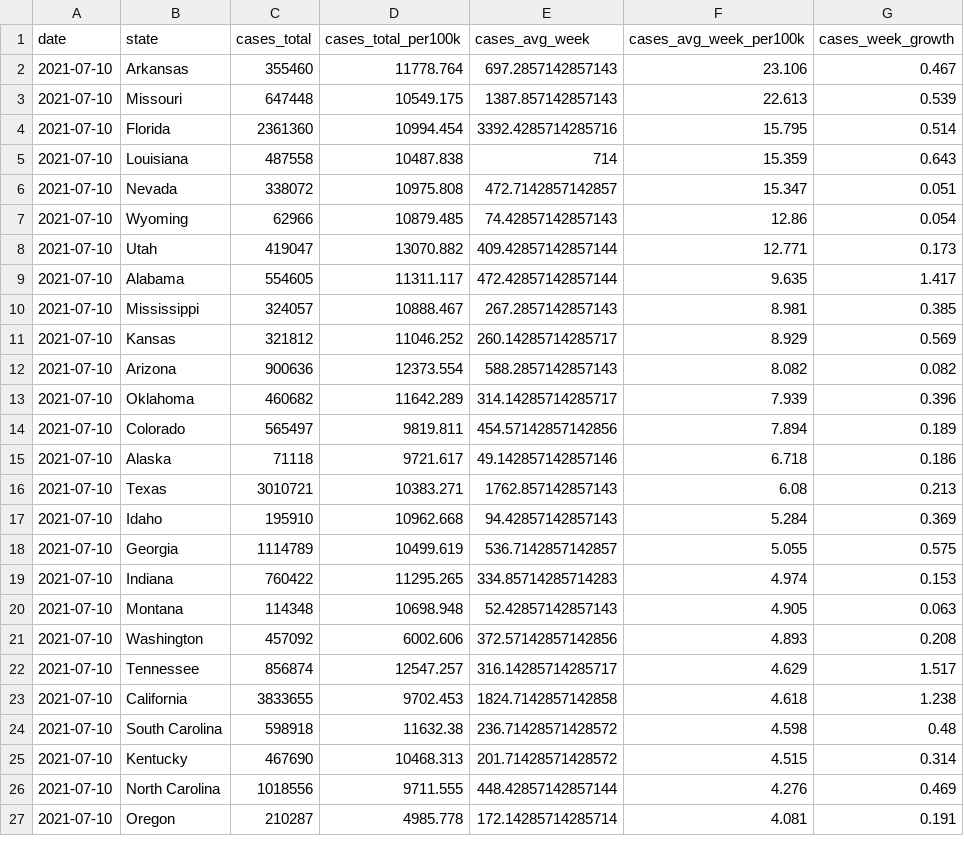
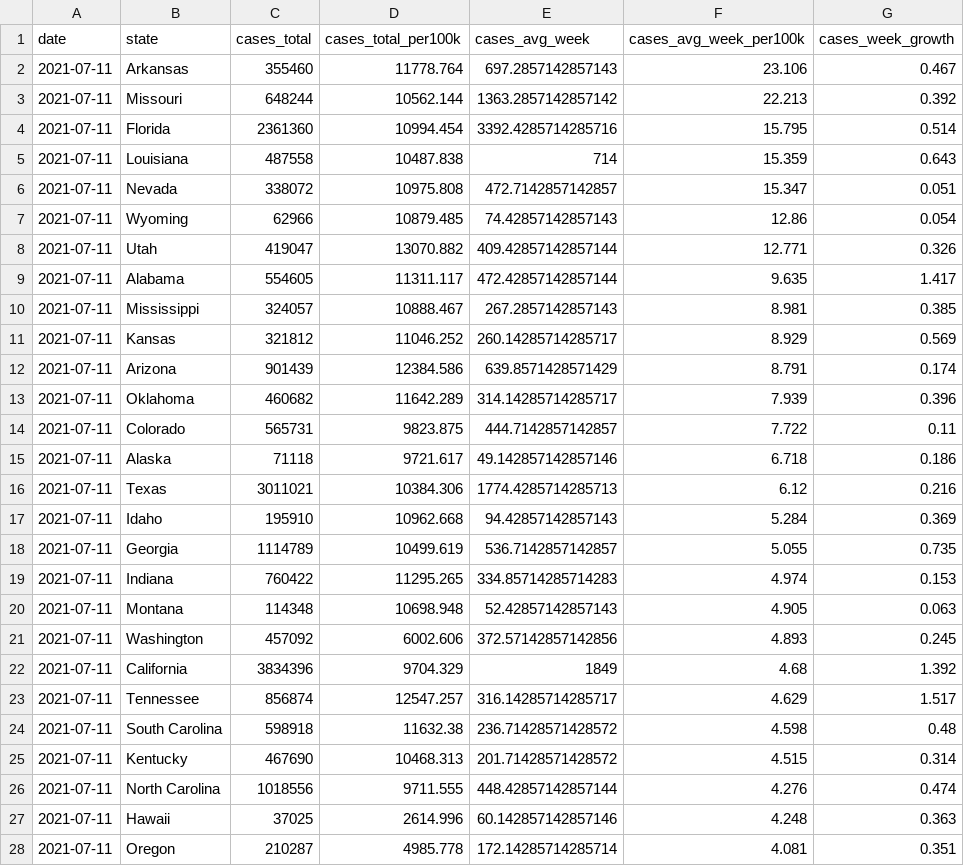
Before and after one commit to ijlyttle/covidStates, a CSV file: workflow/data/02-analyze/covid_recent_cases.csv, drawn as a sheet; only a part is shown; the diff covers the shown part only.

```diff
--- a/workflow/data/02-analyze/covid_recent_cases.csv
+++ b/workflow/data/02-analyze/covid_recent_cases.csv
@@ -1,27 +1,28 @@
 date,state,cases_total,cases_total_per100k,cases_avg_week,cases_avg_week_per100k,cases_week_growth
-2021-07-10,Arkansas,355460,11778.764,697.2857142857143,23.106,0.467
-2021-07-10,Missouri,647448,10549.175,1387.857142857143,22.613,0.539
-2021-07-10,Florida,2361360,10994.454,3392.4285714285716,15.795,0.514
-2021-07-10,Louisiana,487558,10487.838,714,15.359,0.643
-2021-07-10,Nevada,338072,10975.808,472.7142857142857,15.347,0.051
-2021-07-10,Wyoming,62966,10879.485,74.42857142857143,12.86,0.054
-2021-07-10,Utah,419047,13070.882,409.42857142857144,12.771,0.173
-2021-07-10,Alabama,554605,11311.117,472.42857142857144,9.635,1.417
-2021-07-10,Mississippi,324057,10888.467,267.2857142857143,8.981,0.385
-2021-07-10,Kansas,321812,11046.252,260.14285714285717,8.929,0.569
-2021-07-10,Arizona,900636,12373.554,588.2857142857143,8.082,0.082
-2021-07-10,Oklahoma,460682,11642.289,314.14285714285717,7.939,0.396
-2021-07-10,Colorado,565497,9819.811,454.57142857142856,7.894,0.189
-2021-07-10,Alaska,71118,9721.617,49.142857142857146,6.718,0.186
-2021-07-10,Texas,3010721,10383.271,1762.857142857143,6.08,0.213
-2021-07-10,Idaho,195910,10962.668,94.42857142857143,5.284,0.369
-2021-07-10,Georgia,1114789,10499.619,536.7142857142857,5.055,0.575
-2021-07-10,Indiana,760422,11295.265,334.85714285714283,4.974,0.153
-2021-07-10,Montana,114348,10698.948,52.42857142857143,4.905,0.063
-2021-07-10,Washington,457092,6002.606,372.57142857142856,4.893,0.208
-2021-07-10,Tennessee,856874,12547.257,316.14285714285717,4.629,1.517
-2021-07-10,California,3833655,9702.453,1824.7142857142858,4.618,1.238
-2021-07-10,South Carolina,598918,11632.38,236.71428571428572,4.598,0.48
-2021-07-10,Kentucky,467690,10468.313,201.71428571428572,4.515,0.314
-2021-07-10,North Carolina,1018556,9711.555,448.42857142857144,4.276,0.469
-2021-07-10,Oregon,210287,4985.778,172.14285714285714,4.081,0.191
+2021-07-11,Arkansas,355460,11778.764,697.2857142857143,23.106,0.467
+2021-07-11,Missouri,648244,10562.144,1363.2857142857142,22.213,0.392
+2021-07-11,Florida,2361360,10994.454,3392.4285714285716,15.795,0.514
+2021-07-11,Louisiana,487558,10487.838,714,15.359,0.643
+2021-07-11,Nevada,338072,10975.808,472.7142857142857,15.347,0.051
+2021-07-11,Wyoming,62966,10879.485,74.42857142857143,12.86,0.054
+2021-07-11,Utah,419047,13070.882,409.42857142857144,12.771,0.326
+2021-07-11,Alabama,554605,11311.117,472.42857142857144,9.635,1.417
+2021-07-11,Mississippi,324057,10888.467,267.2857142857143,8.981,0.385
+2021-07-11,Kansas,321812,11046.252,260.14285714285717,8.929,0.569
+2021-07-11,Arizona,901439,12384.586,639.8571428571429,8.791,0.174
+2021-07-11,Oklahoma,460682,11642.289,314.14285714285717,7.939,0.396
+2021-07-11,Colorado,565731,9823.875,444.7142857142857,7.722,0.11
+2021-07-11,Alaska,71118,9721.617,49.142857142857146,6.718,0.186
+2021-07-11,Texas,3011021,10384.306,1774.4285714285713,6.12,0.216
+2021-07-11,Idaho,195910,10962.668,94.42857142857143,5.284,0.369
+2021-07-11,Georgia,1114789,10499.619,536.7142857142857,5.055,0.735
+2021-07-11,Indiana,760422,11295.265,334.85714285714283,4.974,0.153
+2021-07-11,Montana,114348,10698.948,52.42857142857143,4.905,0.063
+2021-07-11,Washington,457092,6002.606,372.57142857142856,4.893,0.245
+2021-07-11,California,3834396,9704.329,1849,4.68,1.392
+2021-07-11,Tennessee,856874,12547.257,316.14285714285717,4.629,1.517
+2021-07-11,South Carolina,598918,11632.38,236.71428571428572,4.598,0.48
+2021-07-11,Kentucky,467690,10468.313,201.71428571428572,4.515,0.314
+2021-07-11,North Carolina,1018556,9711.555,448.42857142857144,4.276,0.474
+2021-07-11,Hawaii,37025,2614.996,60.142857142857146,4.248,0.363
+2021-07-11,Oregon,210287,4985.778,172.14285714285714,4.081,0.351
```
Also changed, not shown: 5 added rows, 6 removed rows and 50 edited cells elsewhere in this file, workflow/data/00-import/covid-states.csv, workflow/data/01-clean/covid.csv, 16 other files.
